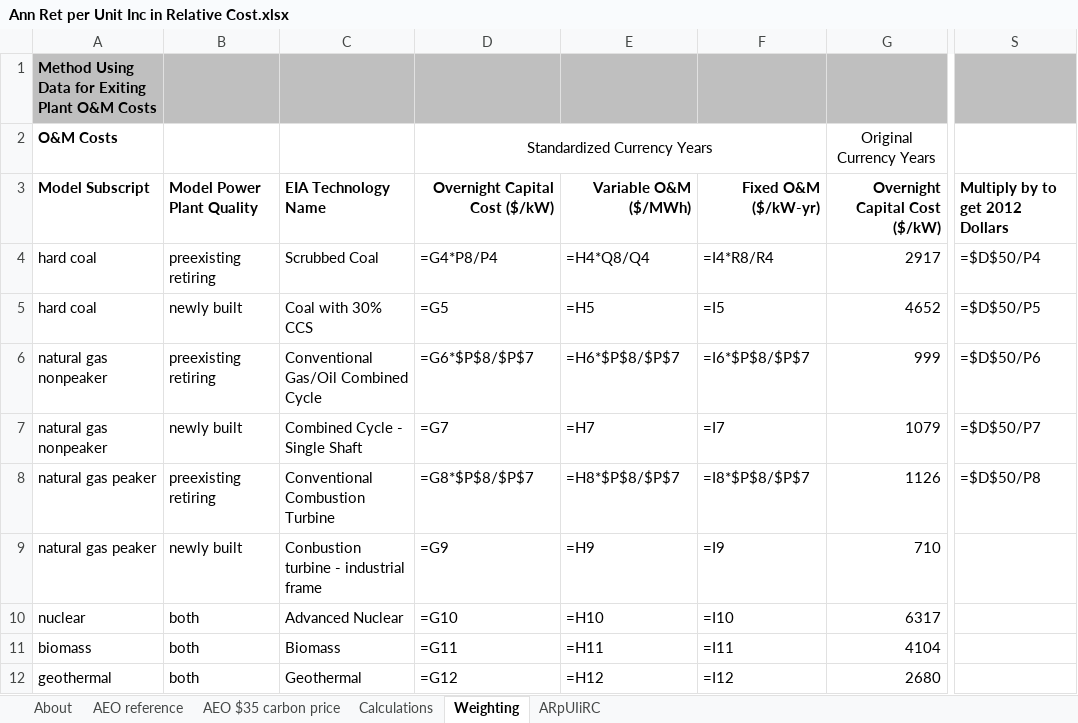
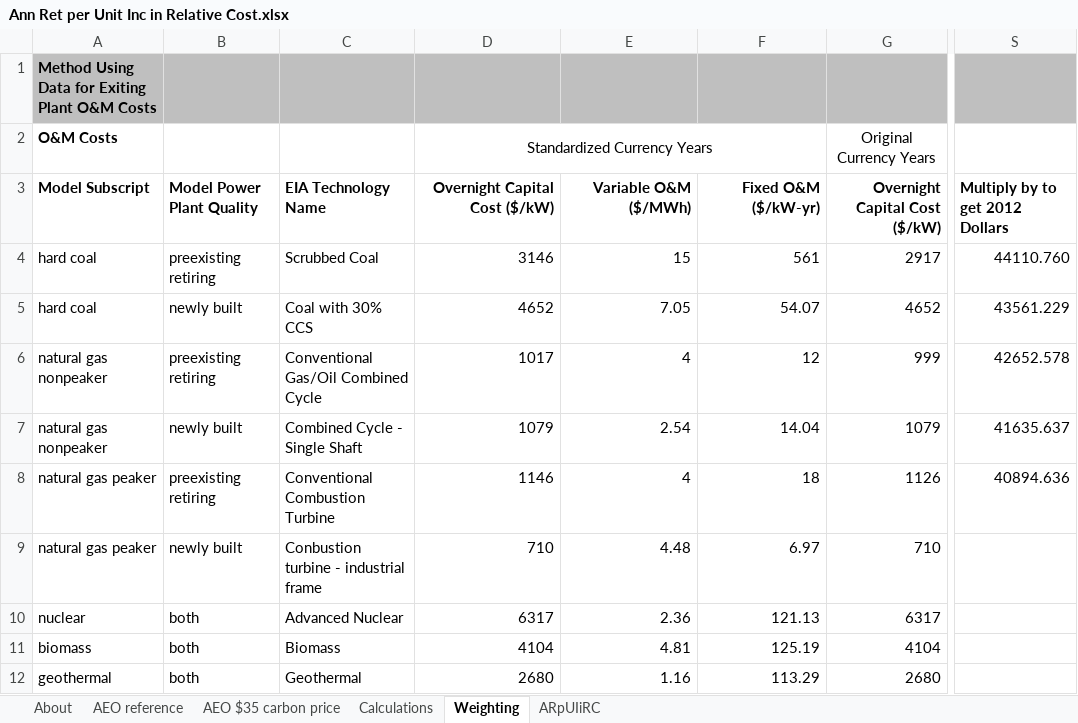
Before and after one commit to EnergyInnovation/eps-oregon, an Excel workbook: InputData/elec/ARpUIiRC/Ann Ret per Unit Inc in Relative Cost.xlsx, sheet Weighting, drawn as a sheet; only a part is shown, gaps mark what is left out; values as stored, in another font and other column widths than the file's, no borders; formulas without a stored value are shown as written; the diff covers the shown part only; the diff names each change by its address in the sheet, - before the commit and + after, or states it on an @@ line.

```diff
--- a/InputData/elec/ARpUIiRC/Ann Ret per Unit Inc in Relative Cost.xlsx (sheet Weighting)
+++ b/InputData/elec/ARpUIiRC/Ann Ret per Unit Inc in Relative Cost.xlsx (sheet Weighting)
-D4: =G4*P8/P4
+D4: 3146
-E4: =H4*Q8/Q4
+E4: 15
-F4: =I4*R8/R4
+F4: 561
-S4: =$D$50/P4
+S4: 44110.760
-D5: =G5
+D5: 4652
-E5: =H5
+E5: 7.05
-F5: =I5
+F5: 54.07
-S5: =$D$50/P5
+S5: 43561.229
-D6: =G6*$P$8/$P$7
+D6: 1017
-E6: =H6*$P$8/$P$7
+E6: 4
-F6: =I6*$P$8/$P$7
+F6: 12
-S6: =$D$50/P6
+S6: 42652.578
-D7: =G7
+D7: 1079
-E7: =H7
+E7: 2.54
-F7: =I7
+F7: 14.04
-S7: =$D$50/P7
+S7: 41635.637
-D8: =G8*$P$8/$P$7
+D8: 1146
-E8: =H8*$P$8/$P$7
+E8: 4
-F8: =I8*$P$8/$P$7
+F8: 18
-S8: =$D$50/P8
+S8: 40894.636
-D9: =G9
+D9: 710
-E9: =H9
+E9: 4.48
-F9: =I9
+F9: 6.97
-D10: =G10
+D10: 6317
-E10: =H10
+E10: 2.36
-F10: =I10
+F10: 121.13
-D11: =G11
+D11: 4104
-E11: =H11
+E11: 4.81
-F11: =I11
+F11: 125.19
-D12: =G12
+D12: 2680
-E12: =H12
+E12: 1.16
-F12: =I12
+F12: 113.29
```
Also changed, not shown: 50 edited cells elsewhere in this sheet, sheet Calculations, sheet ARpUIiRC, 1 other file.
